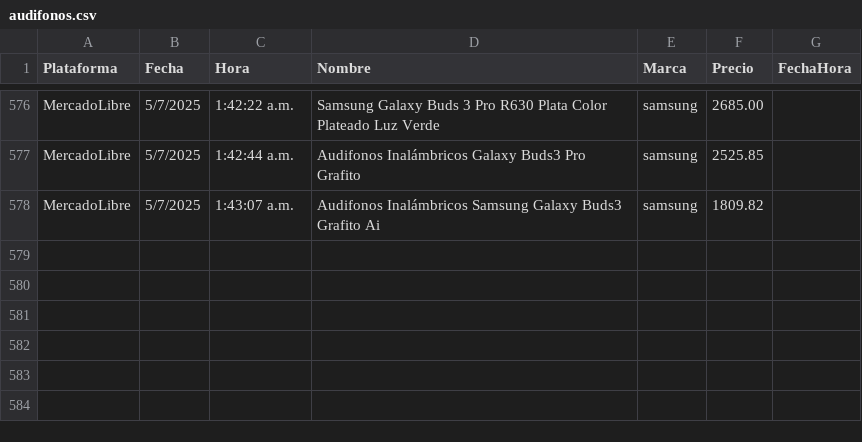
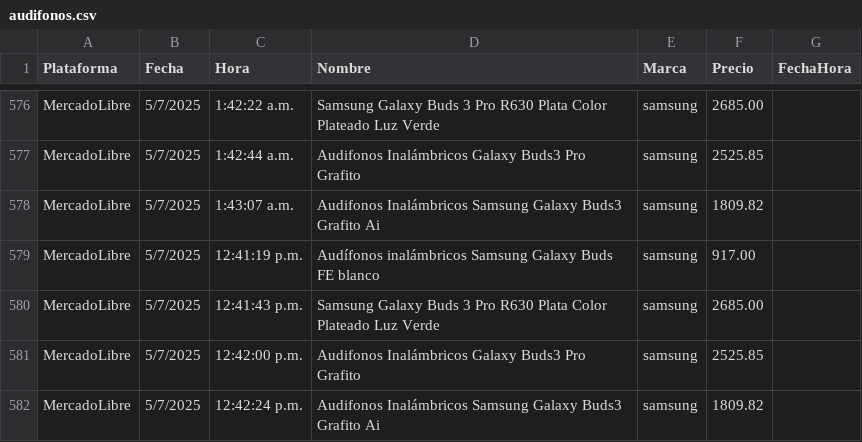
Before and after one commit to JorgeMike/web-scraping, a CSV file: src/csv/audifonos.csv, drawn as a sheet; only a part is shown, gaps mark what is left out; the diff names each change by its address in the sheet, - before the commit and + after, or states it on an @@ line.

```diff
--- a/src/csv/audifonos.csv
+++ b/src/csv/audifonos.csv
+row 579: MercadoLibre | 5/7/2025 | 12:41:19 p.m. | Audífonos inalámbricos Samsung Galaxy Buds FE blanco | samsung | 917.00
+row 580: MercadoLibre | 5/7/2025 | 12:41:43 p.m. | Samsung Galaxy Buds 3 Pro R630 Plata Color Plateado Luz Verde | samsung | 2685.00
+row 581: MercadoLibre | 5/7/2025 | 12:42:00 p.m. | Audifonos Inalámbricos Galaxy Buds3 Pro Grafito | samsung | 2525.85
+row 582: MercadoLibre | 5/7/2025 | 12:42:24 p.m. | Audifonos Inalámbricos Samsung Galaxy Buds3 Grafito Ai | samsung | 1809.82
```
Also changed, not shown: src/csv/almohadas.csv, src/csv/discos_ssd.csv, 5 other files.
